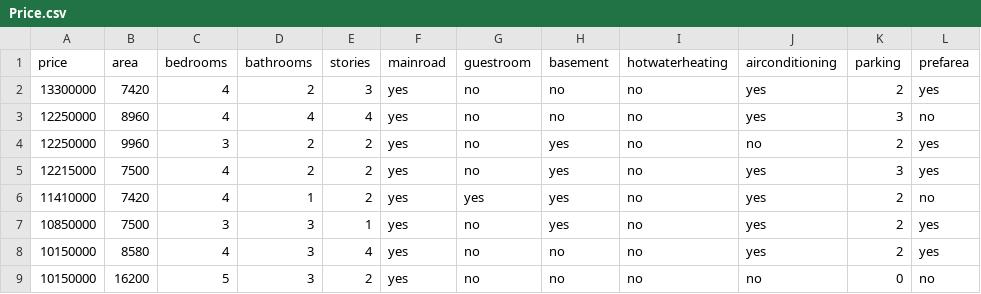
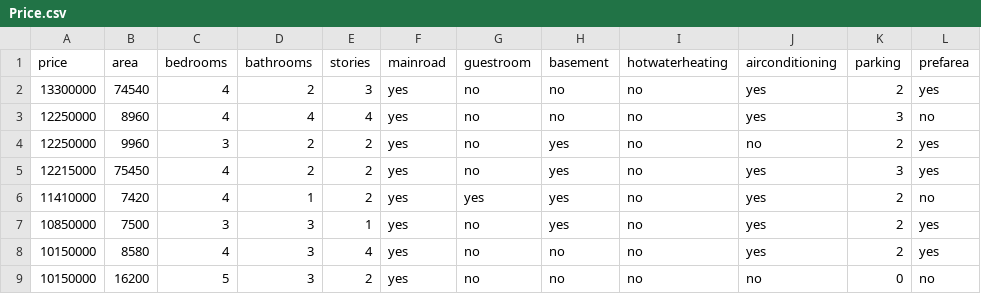
Before and after one commit to Jaswanthnallareddy/Housing-Price-Dashboard, a CSV file: Price.csv, drawn as a sheet; only a part is shown; the diff names each change by its address in the sheet, - before the commit and + after, or states it on an @@ line.

Commit message:
Update Price.csv

```diff
--- a/Price.csv
+++ b/Price.csv
-B2 (area): 7420
+B2 (area): 74540
-B5 (area): 7500
+B5 (area): 75450
```
